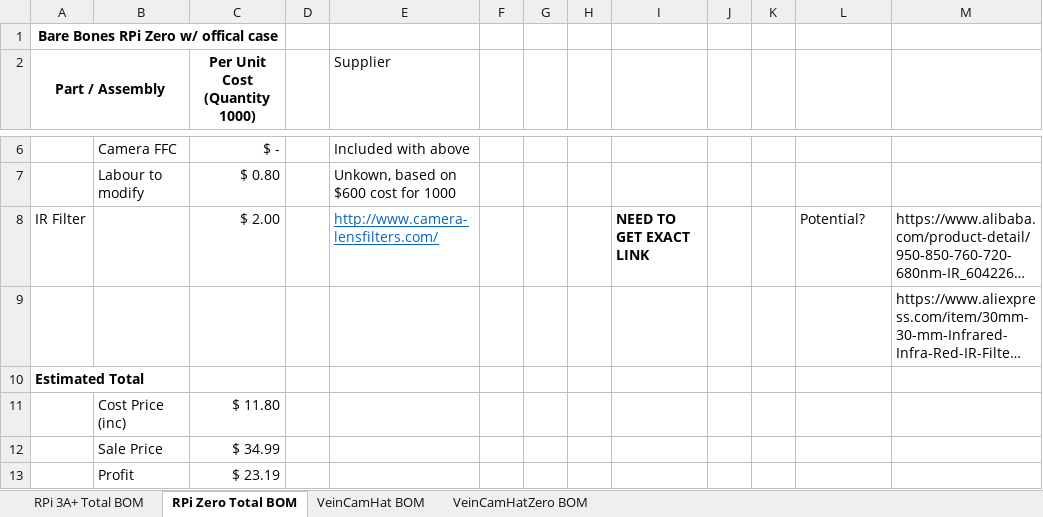
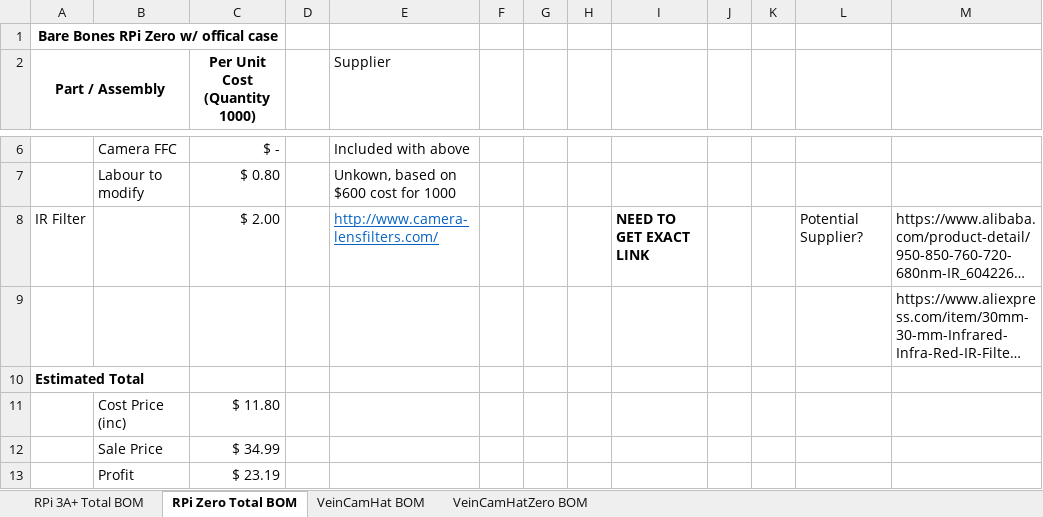
Before and after one commit to chrisbodger/veincam2019, an Excel workbook: Hardware/Estimated Financials.xlsx, sheet RPi Zero Total BOM, drawn as a sheet; only a part is shown, gaps mark what is left out; long unchanged cells end in …; values as stored, in another font and other column widths than the file's, no borders; the diff names each change by its address in the sheet, - before the commit and + after, or states it on an @@ line.

Commit message:
added potential suppliers for IR filter

```diff
--- a/Hardware/Estimated Financials.xlsx (sheet RPi Zero Total BOM)
+++ b/Hardware/Estimated Financials.xlsx (sheet RPi Zero Total BOM)
-L8: Potential?
+L8: Potential Supplier?
```
